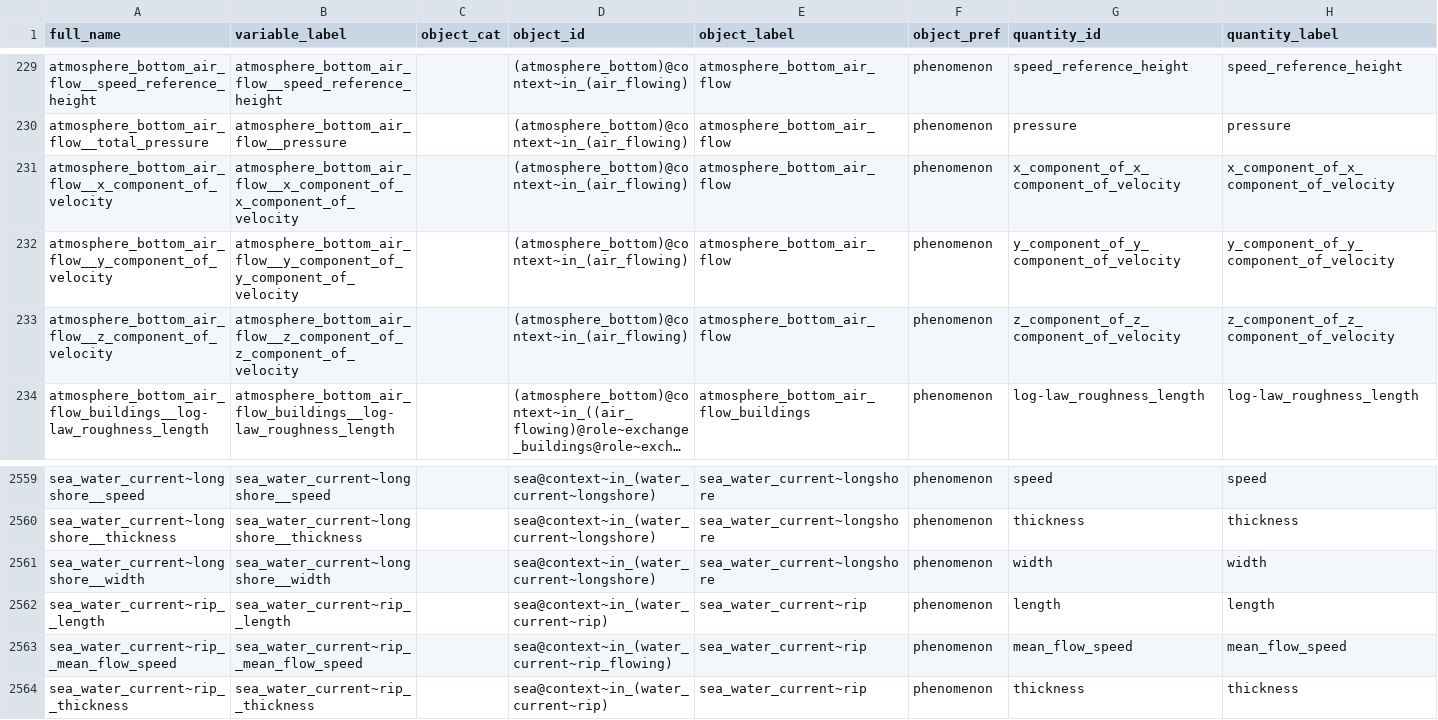
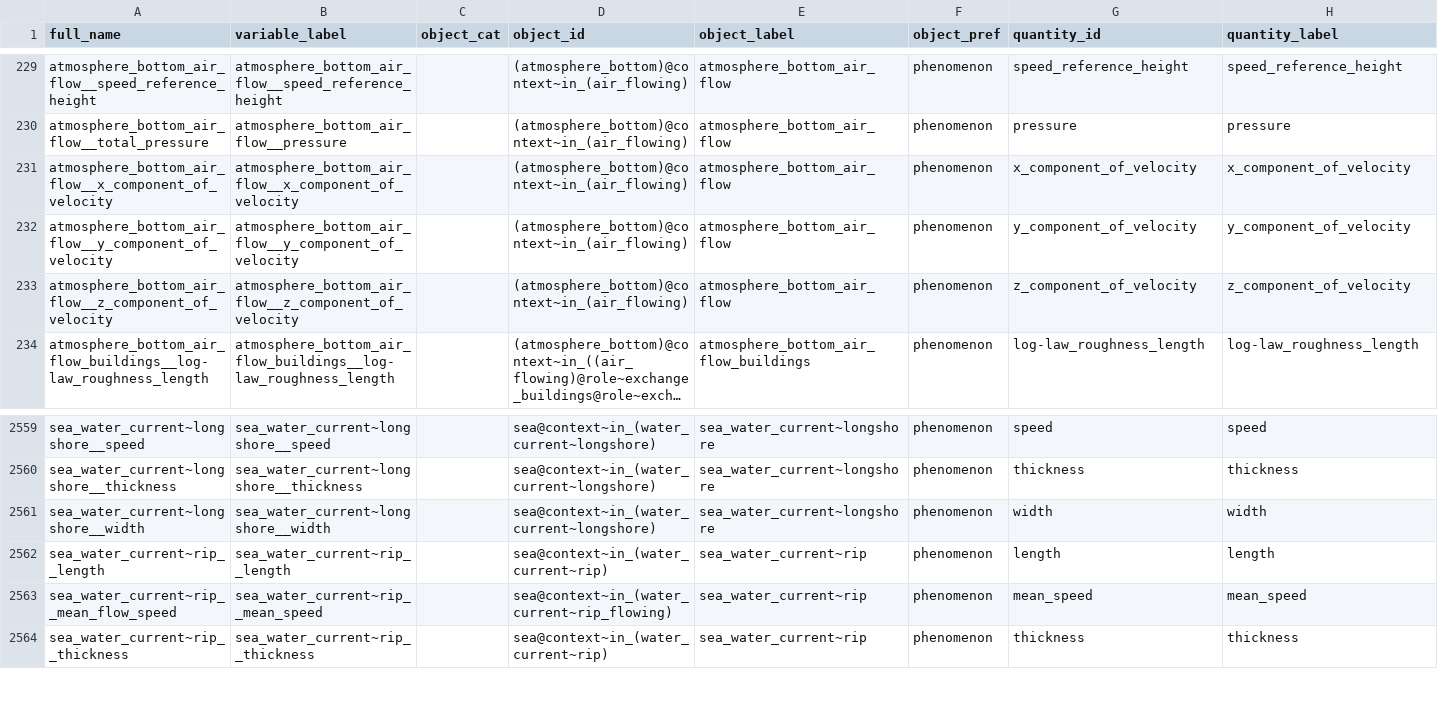
Before and after one commit to mariutzica/Scientific-Variables-Ontology, a CSV file: atomize and standardize csn/CSDMS_standard_names.csv, drawn as a sheet; only a part is shown, gaps mark what is left out; long unchanged cells end in …; the diff names each change by its address in the sheet, - before the commit and + after, or states it on an @@ line.

```diff
--- a/atomize and standardize csn/CSDMS_standard_names.csv
+++ b/atomize and standardize csn/CSDMS_standard_names.csv
-B231 (variable_label): atmosphere_bottom_air_flow__x_component_of_x_component_of_velocity
+B231 (variable_label): atmosphere_bottom_air_flow__x_component_of_velocity
-G231 (quantity_id): x_component_of_x_component_of_velocity
+G231 (quantity_id): x_component_of_velocity
-H231 (quantity_label): x_component_of_x_component_of_velocity
+H231 (quantity_label): x_component_of_velocity
-B232 (variable_label): atmosphere_bottom_air_flow__y_component_of_y_component_of_velocity
+B232 (variable_label): atmosphere_bottom_air_flow__y_component_of_velocity
-G232 (quantity_id): y_component_of_y_component_of_velocity
+G232 (quantity_id): y_component_of_velocity
-H232 (quantity_label): y_component_of_y_component_of_velocity
+H232 (quantity_label): y_component_of_velocity
-B233 (variable_label): atmosphere_bottom_air_flow__z_component_of_z_component_of_velocity
+B233 (variable_label): atmosphere_bottom_air_flow__z_component_of_velocity
-G233 (quantity_id): z_component_of_z_component_of_velocity
+G233 (quantity_id): z_component_of_velocity
-H233 (quantity_label): z_component_of_z_component_of_velocity
+H233 (quantity_label): z_component_of_velocity
-B2563 (variable_label): sea_water_current~rip__mean_flow_speed
+B2563 (variable_label): sea_water_current~rip__mean_speed
-G2563 (quantity_id): mean_flow_speed
+G2563 (quantity_id): mean_speed
-H2563 (quantity_label): mean_flow_speed
+H2563 (quantity_label): mean_speed
```
Also changed, not shown: 20 other files.
